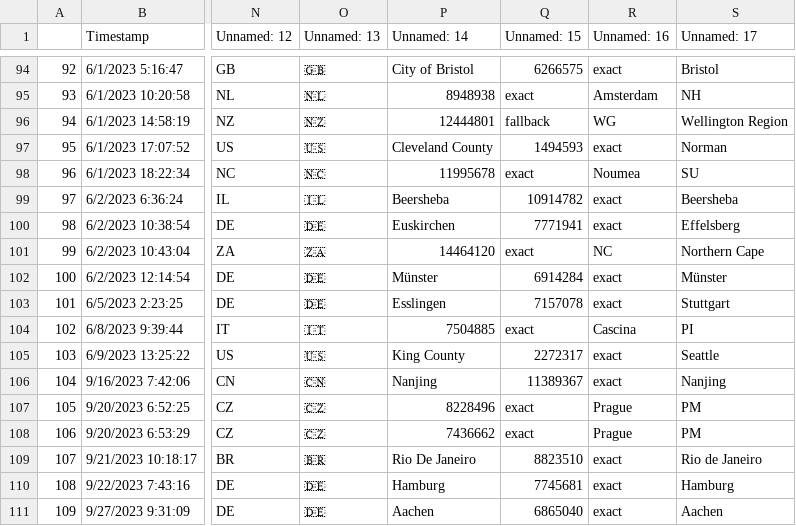
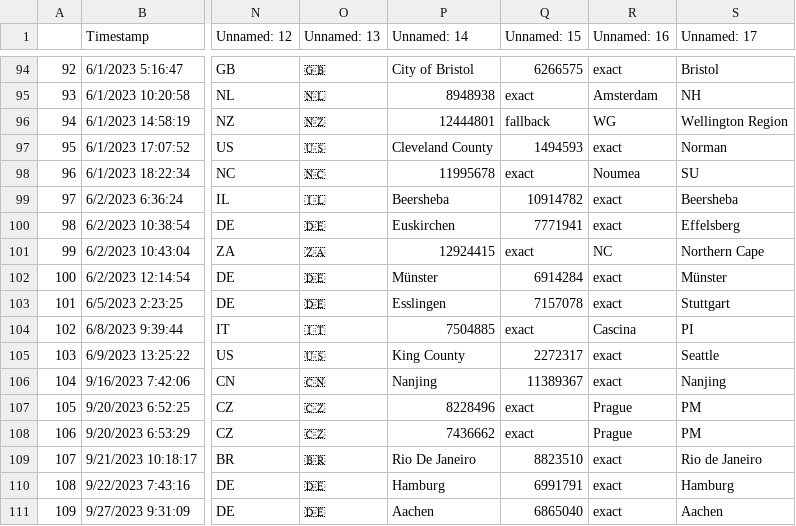
Before and after one commit to CannonLock/data-cache, a CSV file: data/htcss_user_registry.csv, drawn as a sheet; only a part is shown, gaps mark what is left out; the diff names each change by its address in the sheet, - before the commit and + after, or states it on an @@ line.

```diff
--- a/data/htcss_user_registry.csv
+++ b/data/htcss_user_registry.csv
-P101 (Unnamed: 14): 14464120
+P101 (Unnamed: 14): 12924415
-Q110 (Unnamed: 15): 7745681
+Q110 (Unnamed: 15): 6991791
```
